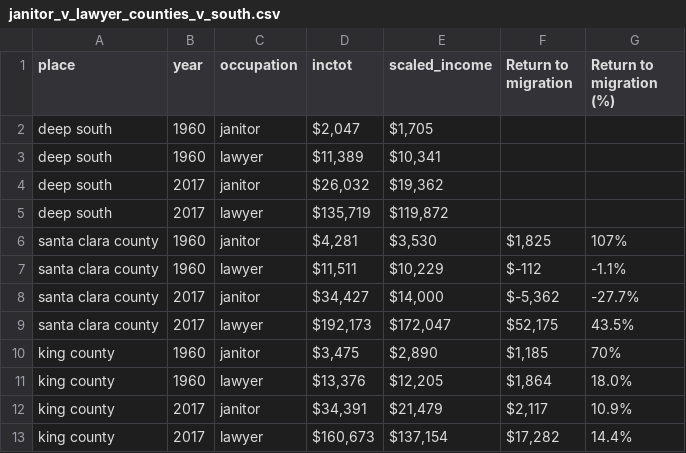
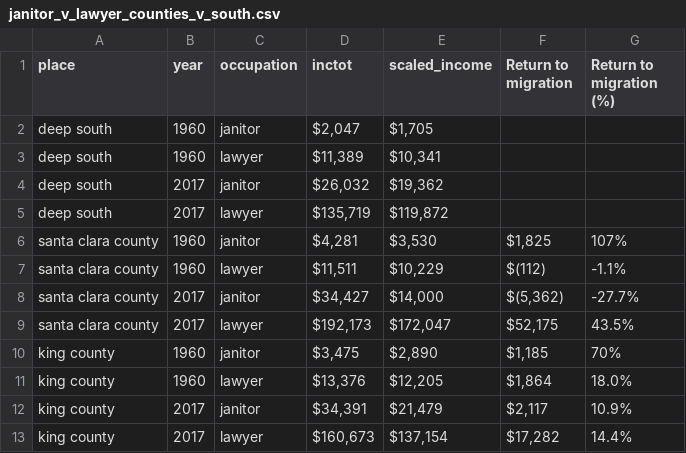
Before and after one commit to ganong-noel/convergence, a CSV file: journalist/eduardo_porter/out/janitor_v_lawyer_counties_v_south.csv, drawn as a sheet.

Commit message:
parens for negatives.

```diff
--- a/journalist/eduardo_porter/out/janitor_v_lawyer_counties_v_south.csv
+++ b/journalist/eduardo_porter/out/janitor_v_lawyer_counties_v_south.csv
@@ -6,4 +6,4 @@ deep south,2017,lawyer,"$135,719","$119,872",,
 santa clara county,1960,janitor,"$4,281","$3,530","$1,825",107%
-santa clara county,1960,lawyer,"$11,511","$10,229",$-112,-1.1%
-santa clara county,2017,janitor,"$34,427","$14,000","$-5,362",-27.7%
+santa clara county,1960,lawyer,"$11,511","$10,229",$(112),-1.1%
+santa clara county,2017,janitor,"$34,427","$14,000","$(5,362)",-27.7%
 santa clara county,2017,lawyer,"$192,173","$172,047","$52,175",43.5%
```
